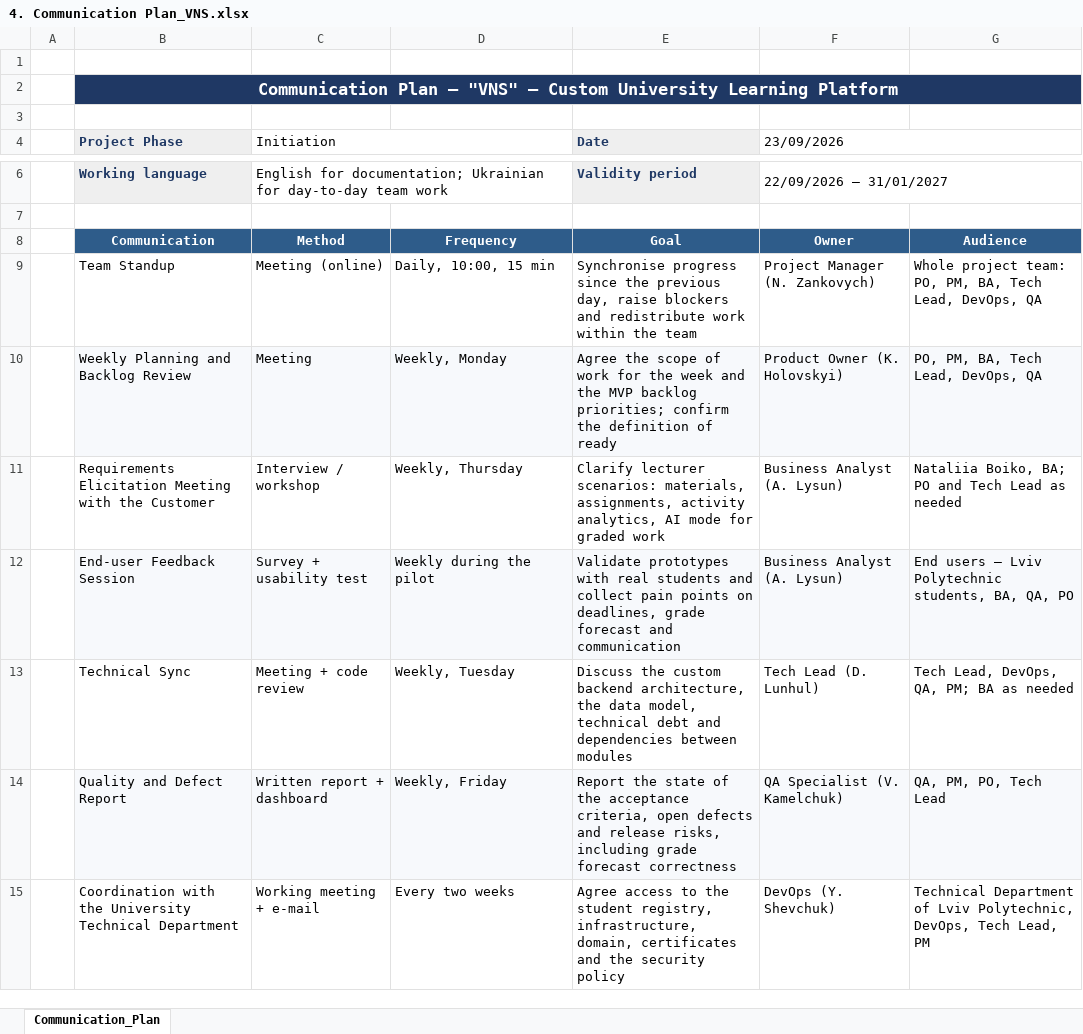
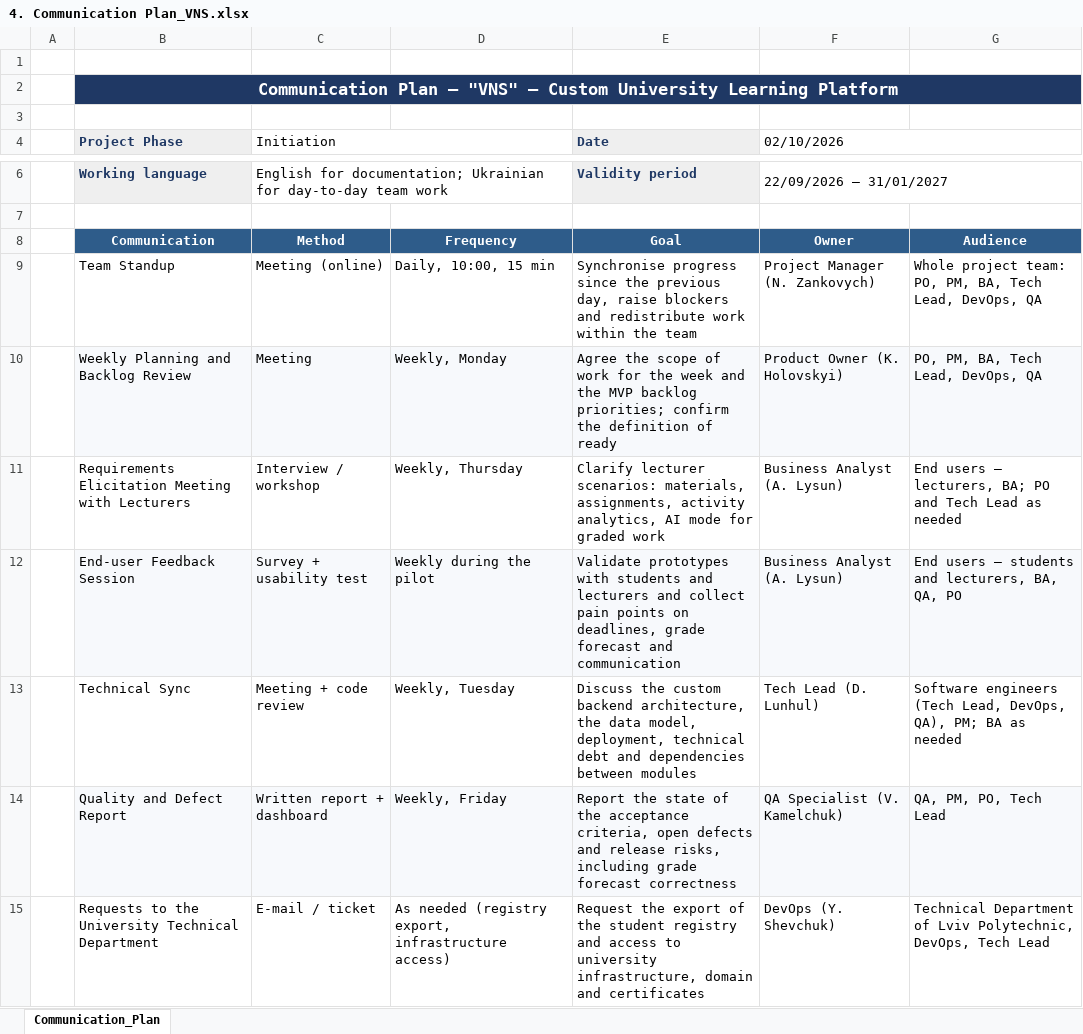
Before and after one commit to yarikshevchuk/business-analysis, an Excel workbook: BA/Part 1_Stakeholder Analysis amp Management-20260912/Done/AI/Artifacts/4. Communication Plan_VNS.xlsx, sheet Communication_Plan, drawn as a sheet; only a part is shown, gaps mark what is left out; values as stored, in another font and other column widths than the file's, no borders; removed rows and columns are numbered as before the commit, all else as after; the diff covers the shown part only; the diff names each change by its address in the sheet, - before the commit and + after, or states it on an @@ line.

```diff
--- a/BA/Part 1_Stakeholder Analysis amp Management-20260912/Done/AI/Artifacts/4. Communication Plan_VNS.xlsx (sheet Communication_Plan)
+++ b/BA/Part 1_Stakeholder Analysis amp Management-20260912/Done/AI/Artifacts/4. Communication Plan_VNS.xlsx (sheet Communication_Plan)
-F4: 23/09/2026
+F4: 02/10/2026
-B11 (Project Phase): …Meeting with the Customer
+B11 (Project Phase): …Meeting with Lecturers
-G11: Nataliia Boiko, BA; PO…
+G11: End users — lecturers, BA; PO…
-E12 (Date): …prototypes with real students and collect…
+E12 (Date): …prototypes with students and lecturers and collect…
-G12: …users — Lviv Polytechnic students, BA, QA,…
+G12: …users — students and lecturers, BA, QA,…
-E13 (Date): …data model, technical debt…
+E13 (Date): …data model, deployment, technical debt…
-G13: Tech Lead, DevOps, QA, PM; BA…
+G13: Software engineers (Tech Lead, DevOps, QA), PM; BA…
-row 15:  | Coordination with the University Technical Department | Working meeting + e-mail | Every two weeks | Agree access to the student registry, infrastructure, domain, certificates and the security policy | DevOps (Y. Shevchuk) | Technical Department of Lviv Polytechnic, DevOps, Tech Lead, PM
+row 15:  | Requests to the University Technical Department | E-mail / ticket | As needed (registry export, infrastructure access) | Request the export of the student registry and access to university infrastructure, domain and certificates | DevOps (Y. Shevchuk) | Technical Department of Lviv Polytechnic, DevOps, Tech Lead
```
Also changed, not shown: 9 edited cells elsewhere in this sheet, BA/Part 1_Stakeholder Analysis amp Management-20260912/Done/AI/Artifacts/1. Stakeholder Register_VNS.xlsx, BA/Part 1_Stakeholder Analysis amp Management-20260912/Done/AI/Artifacts/3. RACI Matrix_VNS.xlsx, 5 other files.
